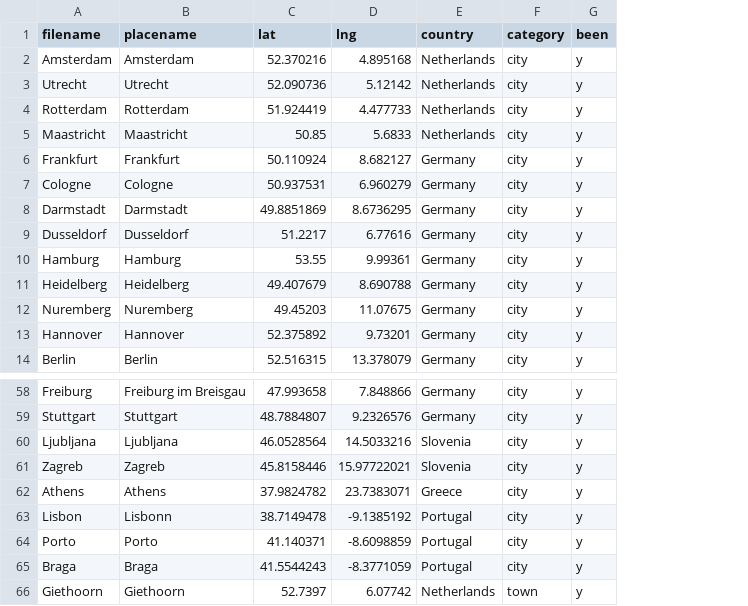
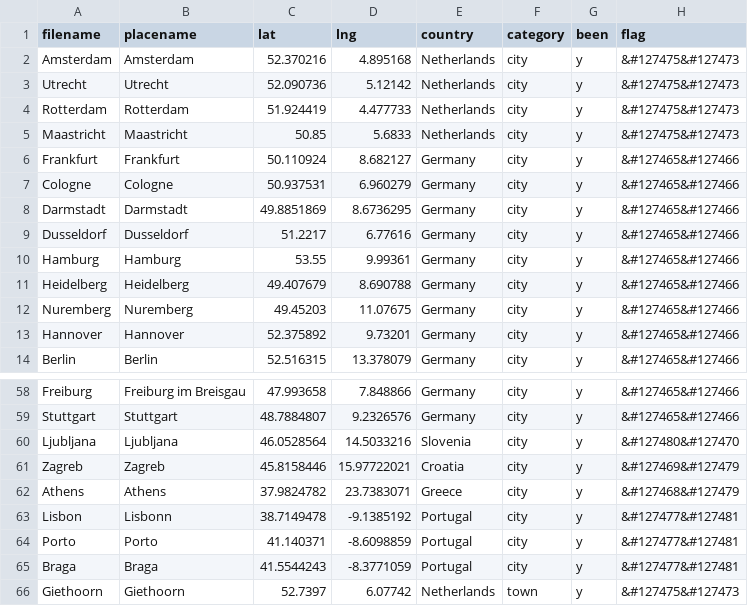
Before and after one commit to ChJL/PopUp-Cities-I-Went, a CSV file: data/default.csv, drawn as a sheet; only a part is shown, gaps mark what is left out; the diff names each change by its address in the sheet, - before the commit and + after, or states it on an @@ line.

Commit message:
Add country flag

```diff
--- a/data/default.csv
+++ b/data/default.csv
+column H (flag), rows 2-14: &#127475&#127473 | &#127475&#127473 | &#127475&#127473 | &#127475&#127473 | &#127465&#127466 | &#127465&#127466 | &#127465&#127466 | &#127465&#127466 | &#127465&#127466 | &#127465&#127466 | &#127465&#127466 | &#127465&#127466 | &#127465&#127466; rows 58-66: &#127465&#127466 | &#127465&#127466 | &#127480&#127470 | &#127469&#127479 | &#127468&#127479 | &#127477&#127481 | &#127477&#127481 | &#127477&#127481 | &#127475&#127473
-E61 (country): Slovenia
+E61 (country): Croatia
```
Also changed, not shown: 1 other file.
